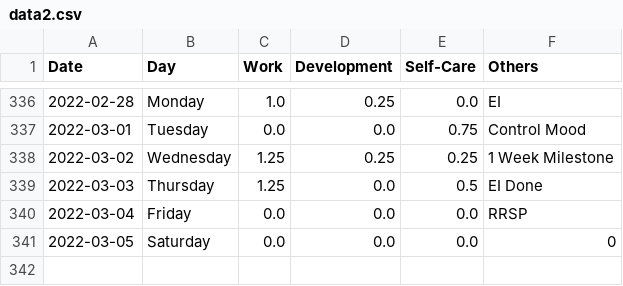
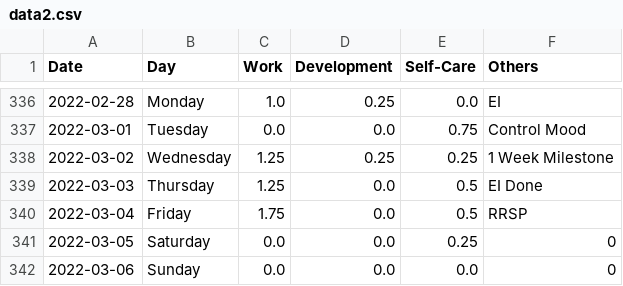
Before and after one commit to krystinli/Time_Management, a CSV file: data/data2.csv, drawn as a sheet; only a part is shown, gaps mark what is left out.

```diff
--- a/data/data2.csv
+++ b/data/data2.csv
@@ -339,3 +339,4 @@ Date,Day,Work,Development,Self-Care,Others
 2022-03-03,Thursday,1.25,0.0,0.5,EI Done
-2022-03-04,Friday,0.0,0.0,0.0,RRSP
-2022-03-05,Saturday,0.0,0.0,0.0,0
+2022-03-04,Friday,1.75,0.0,0.5,RRSP
+2022-03-05,Saturday,0.0,0.0,0.25,0
+2022-03-06,Sunday,0.0,0.0,0.0,0
```
Also changed, not shown: 7 other files.
